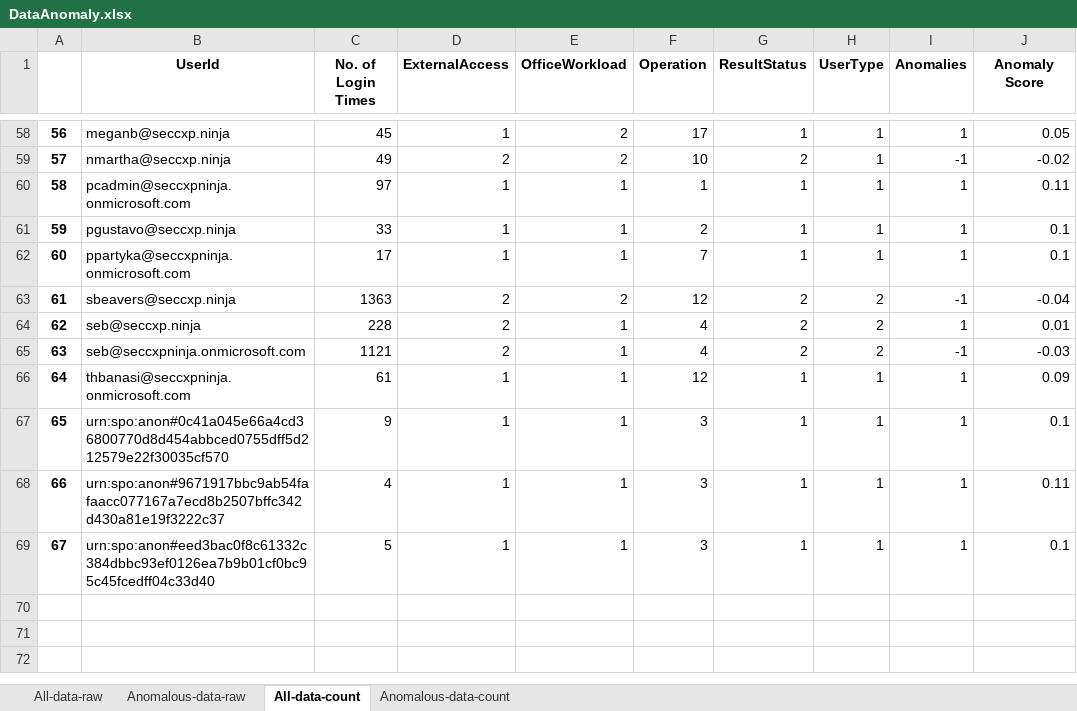
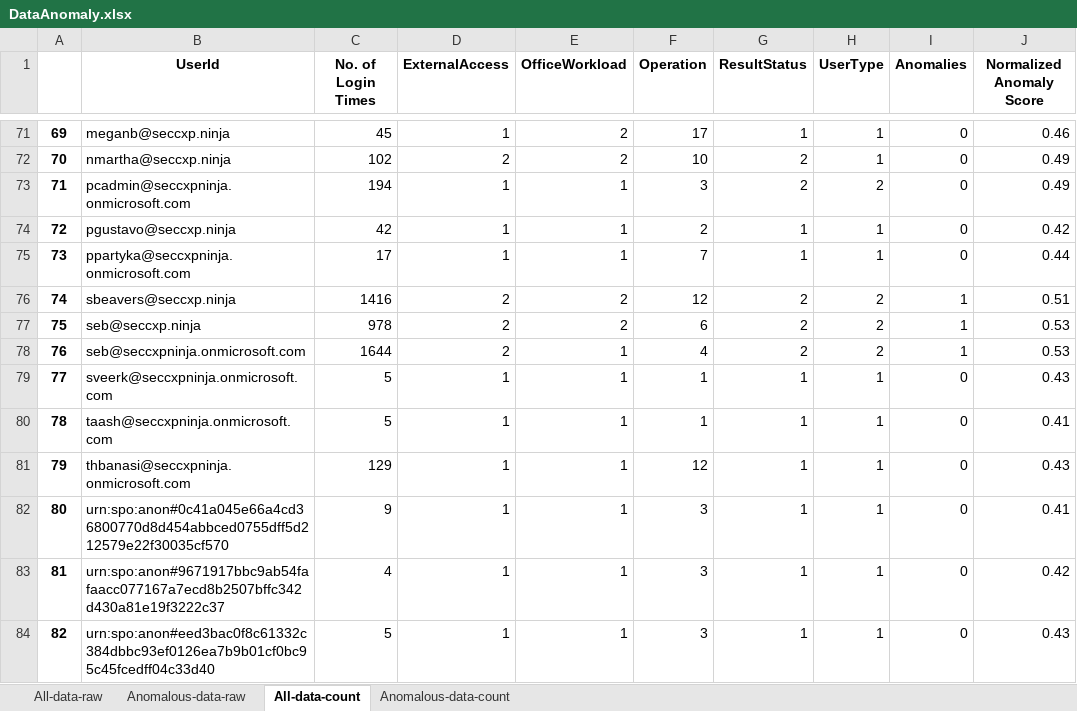
Before and after one commit to microsoft/ASDET, an Excel workbook: notebooks/anomaly/isolation_forest/DataAnomaly.xlsx, sheet All-data-count, drawn as a sheet; only a part is shown, gaps mark what is left out; values as stored, in another font and other column widths than the file's, no borders; addresses are those after the commit; the diff covers the shown part only; the diff names each change by its address in the sheet, - before the commit and + after, or states it on an @@ line.

```diff
--- a/notebooks/anomaly/isolation_forest/DataAnomaly.xlsx (sheet All-data-count)
+++ b/notebooks/anomaly/isolation_forest/DataAnomaly.xlsx (sheet All-data-count)
-J1: Anomaly Score
+J1: Normalized Anomaly Score
@@ column A renumbered from row 4 down @@
-I71 (Anomalies): 1
+I71 (Anomalies): 0
-J71 (Normalized Anomaly Score): 0.05
+J71 (Normalized Anomaly Score): 0.46
-C72 (No. of Login Times): 49
+C72 (No. of Login Times): 102
-I72 (Anomalies): -1
+I72 (Anomalies): 0
-J72 (Normalized Anomaly Score): -0.02
+J72 (Normalized Anomaly Score): 0.49
-C73 (No. of Login Times): 97
+C73 (No. of Login Times): 194
-F73 (Operation): 1
+F73 (Operation): 3
-G73 (ResultStatus): 1
+G73 (ResultStatus): 2
-H73 (UserType): 1
+H73 (UserType): 2
-I73:I75 (Anomalies): 1
+I73:I75 (Anomalies): 0
-J73 (Normalized Anomaly Score): 0.11
+J73 (Normalized Anomaly Score): 0.49
-C74 (No. of Login Times): 33
+C74 (No. of Login Times): 42
-J74 (Normalized Anomaly Score): 0.1
+J74 (Normalized Anomaly Score): 0.42
-J75 (Normalized Anomaly Score): 0.1
+J75 (Normalized Anomaly Score): 0.44
-C76 (No. of Login Times): 1363
+C76 (No. of Login Times): 1416
-I76 (Anomalies): -1
+I76 (Anomalies): 1
-J76 (Normalized Anomaly Score): -0.04
+J76 (Normalized Anomaly Score): 0.51
-C77 (No. of Login Times): 228
+C77 (No. of Login Times): 978
-E77 (OfficeWorkload): 1
+E77 (OfficeWorkload): 2
-F77 (Operation): 4
+F77 (Operation): 6
-J77 (Normalized Anomaly Score): 0.01
+J77 (Normalized Anomaly Score): 0.53
-C78 (No. of Login Times): 1121
+C78 (No. of Login Times): 1644
-I78 (Anomalies): -1
+I78 (Anomalies): 1
-J78 (Normalized Anomaly Score): -0.03
+J78 (Normalized Anomaly Score): 0.53
+row 79: 77 | sveerk@seccxpninja.onmicrosoft.com | 5 | 1 | 1 | 1 | 1 | 1 | 0 | 0.43
+row 80: 78 | taash@seccxpninja.onmicrosoft.com | 5 | 1 | 1 | 1 | 1 | 1 | 0 | 0.41
-C81 (No. of Login Times): 61
+C81 (No. of Login Times): 129
-I81:I84 (Anomalies): 1
+I81:I84 (Anomalies): 0
-J81 (Normalized Anomaly Score): 0.09
+J81 (Normalized Anomaly Score): 0.43
-J82 (Normalized Anomaly Score): 0.1
+J82 (Normalized Anomaly Score): 0.41
-J83 (Normalized Anomaly Score): 0.11
+J83 (Normalized Anomaly Score): 0.42
-J84 (Normalized Anomaly Score): 0.1
+J84 (Normalized Anomaly Score): 0.43
```
Also changed, not shown: 13 added rows and 148 edited cells elsewhere in this sheet, sheet All-data-raw, sheet Anomalous-data-count, sheet Anomalous-data-raw, 4 other files.
